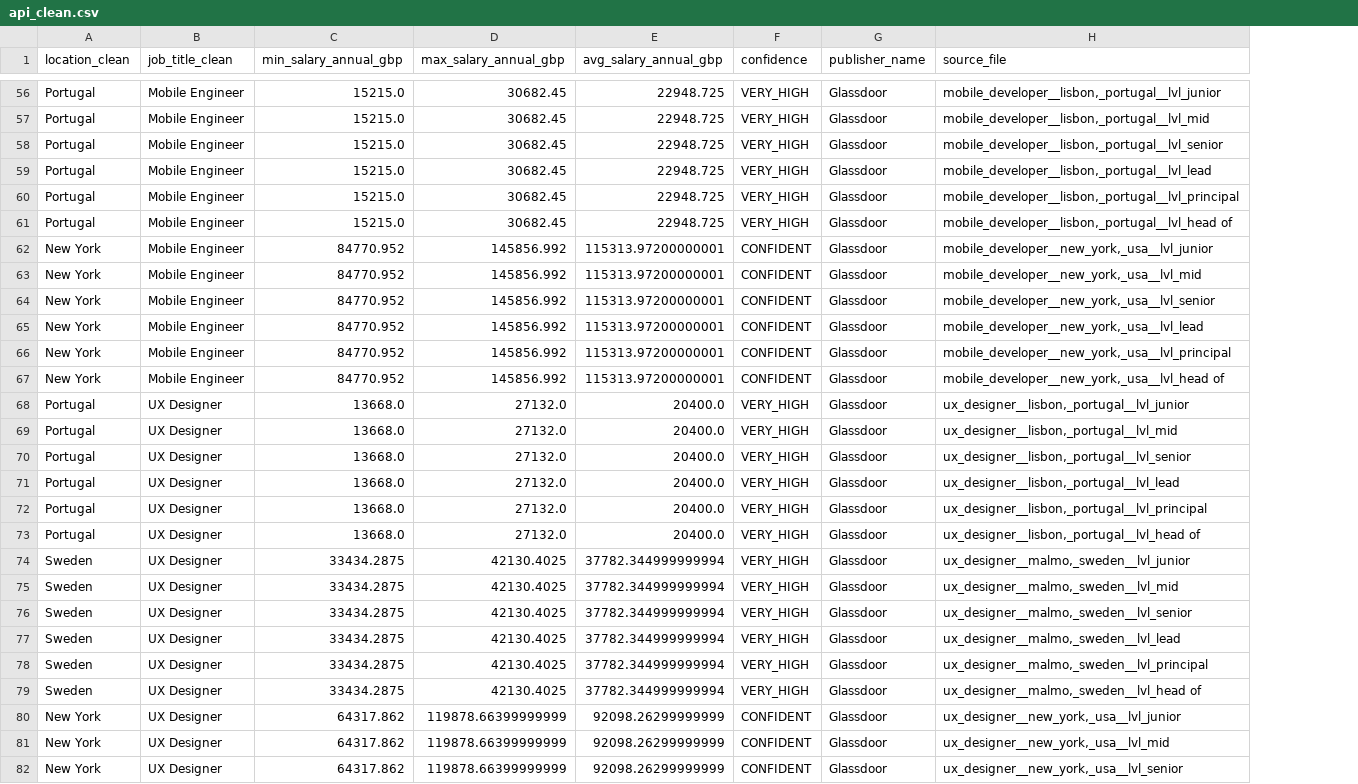
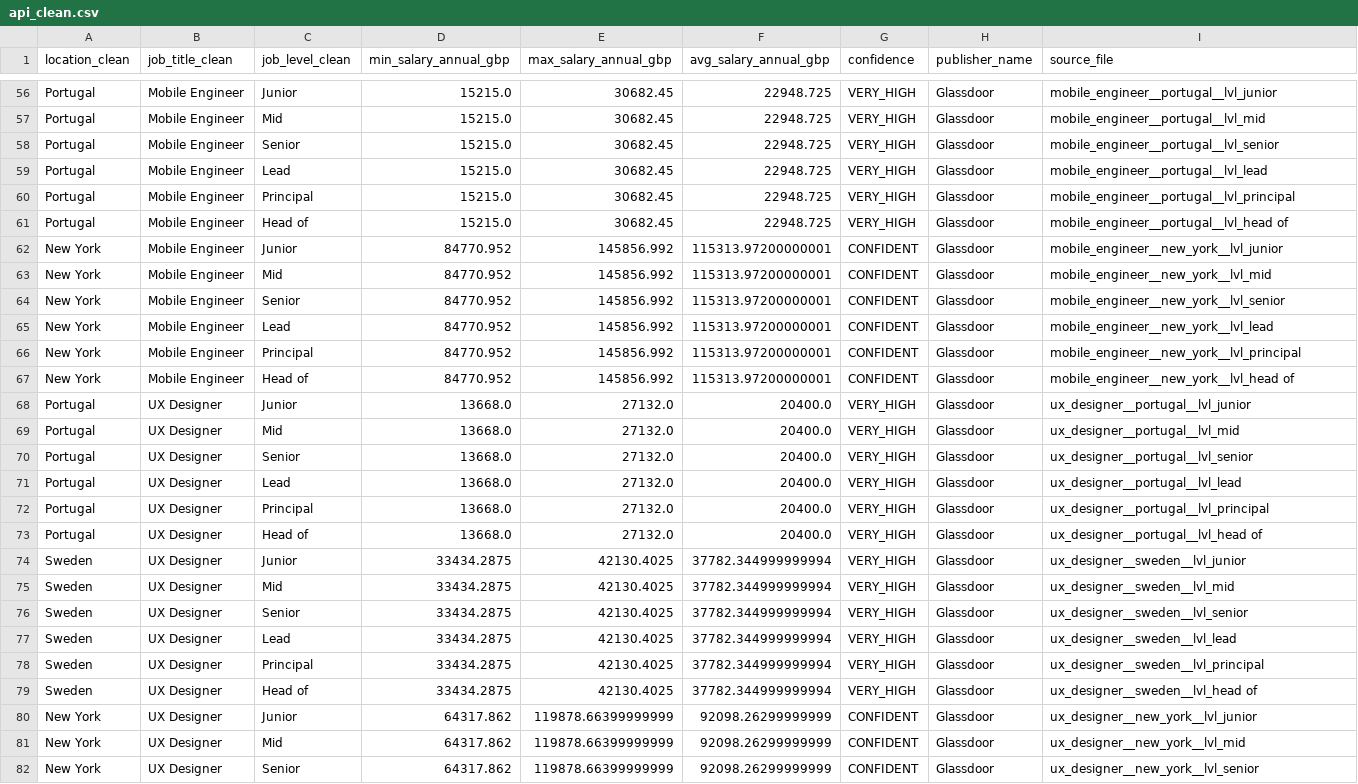
Before and after one commit to HR-Freak/Tech-Salary-Benchmarking-Cross-Market-Analysis-for-Competitive-Salary-Bands, a CSV file: notebooks/data/processed/api_clean.csv, drawn as a sheet; only a part is shown, gaps mark what is left out; addresses are those after the commit; the diff covers the shown part only; the diff names each change by its address in the sheet, - before the commit and + after, or states it on an @@ line.

```diff
--- a/notebooks/data/processed/api_clean.csv
+++ b/notebooks/data/processed/api_clean.csv
+column C (job_level_clean), rows 56-82: Junior | Mid | Senior | Lead | Principal | Head of | Junior | Mid | Senior | Lead | Principal | Head of | Junior | Mid | Senior | Lead | Principal | Head of | Junior | Mid | Senior | Lead | Principal | Head of | Junior | Mid | Senior
-I56 (source_file): mobile_developer__lisbon,_portugal__lvl_junior
+I56 (source_file): mobile_engineer__portugal__lvl_junior
-I57 (source_file): mobile_developer__lisbon,_portugal__lvl_mid
+I57 (source_file): mobile_engineer__portugal__lvl_mid
-I58 (source_file): mobile_developer__lisbon,_portugal__lvl_senior
+I58 (source_file): mobile_engineer__portugal__lvl_senior
-I59 (source_file): mobile_developer__lisbon,_portugal__lvl_lead
+I59 (source_file): mobile_engineer__portugal__lvl_lead
-I60 (source_file): mobile_developer__lisbon,_portugal__lvl_principal
+I60 (source_file): mobile_engineer__portugal__lvl_principal
-I61 (source_file): mobile_developer__lisbon,_portugal__lvl_head of
+I61 (source_file): mobile_engineer__portugal__lvl_head of
-I62 (source_file): mobile_developer__new_york,_usa__lvl_junior
+I62 (source_file): mobile_engineer__new_york__lvl_junior
-I63 (source_file): mobile_developer__new_york,_usa__lvl_mid
+I63 (source_file): mobile_engineer__new_york__lvl_mid
-I64 (source_file): mobile_developer__new_york,_usa__lvl_senior
+I64 (source_file): mobile_engineer__new_york__lvl_senior
-I65 (source_file): mobile_developer__new_york,_usa__lvl_lead
+I65 (source_file): mobile_engineer__new_york__lvl_lead
-I66 (source_file): mobile_developer__new_york,_usa__lvl_principal
+I66 (source_file): mobile_engineer__new_york__lvl_principal
-I67 (source_file): mobile_developer__new_york,_usa__lvl_head of
+I67 (source_file): mobile_engineer__new_york__lvl_head of
-I68 (source_file): ux_designer__lisbon,_portugal__lvl_junior
+I68 (source_file): ux_designer__portugal__lvl_junior
-I69 (source_file): ux_designer__lisbon,_portugal__lvl_mid
+I69 (source_file): ux_designer__portugal__lvl_mid
-I70 (source_file): ux_designer__lisbon,_portugal__lvl_senior
+I70 (source_file): ux_designer__portugal__lvl_senior
-I71 (source_file): ux_designer__lisbon,_portugal__lvl_lead
+I71 (source_file): ux_designer__portugal__lvl_lead
-I72 (source_file): ux_designer__lisbon,_portugal__lvl_principal
+I72 (source_file): ux_designer__portugal__lvl_principal
-I73 (source_file): ux_designer__lisbon,_portugal__lvl_head of
+I73 (source_file): ux_designer__portugal__lvl_head of
-I74 (source_file): ux_designer__malmo,_sweden__lvl_junior
+I74 (source_file): ux_designer__sweden__lvl_junior
-I75 (source_file): ux_designer__malmo,_sweden__lvl_mid
+I75 (source_file): ux_designer__sweden__lvl_mid
-I76 (source_file): ux_designer__malmo,_sweden__lvl_senior
+I76 (source_file): ux_designer__sweden__lvl_senior
-I77 (source_file): ux_designer__malmo,_sweden__lvl_lead
+I77 (source_file): ux_designer__sweden__lvl_lead
-I78 (source_file): ux_designer__malmo,_sweden__lvl_principal
+I78 (source_file): ux_designer__sweden__lvl_principal
-I79 (source_file): ux_designer__malmo,_sweden__lvl_head of
+I79 (source_file): ux_designer__sweden__lvl_head of
-I80 (source_file): ux_designer__new_york,_usa__lvl_junior
+I80 (source_file): ux_designer__new_york__lvl_junior
-I81 (source_file): ux_designer__new_york,_usa__lvl_mid
+I81 (source_file): ux_designer__new_york__lvl_mid
-I82 (source_file): ux_designer__new_york,_usa__lvl_senior
+I82 (source_file): ux_designer__new_york__lvl_senior
```
Also changed, not shown: 111 edited cells elsewhere in this file, 3 other files.
